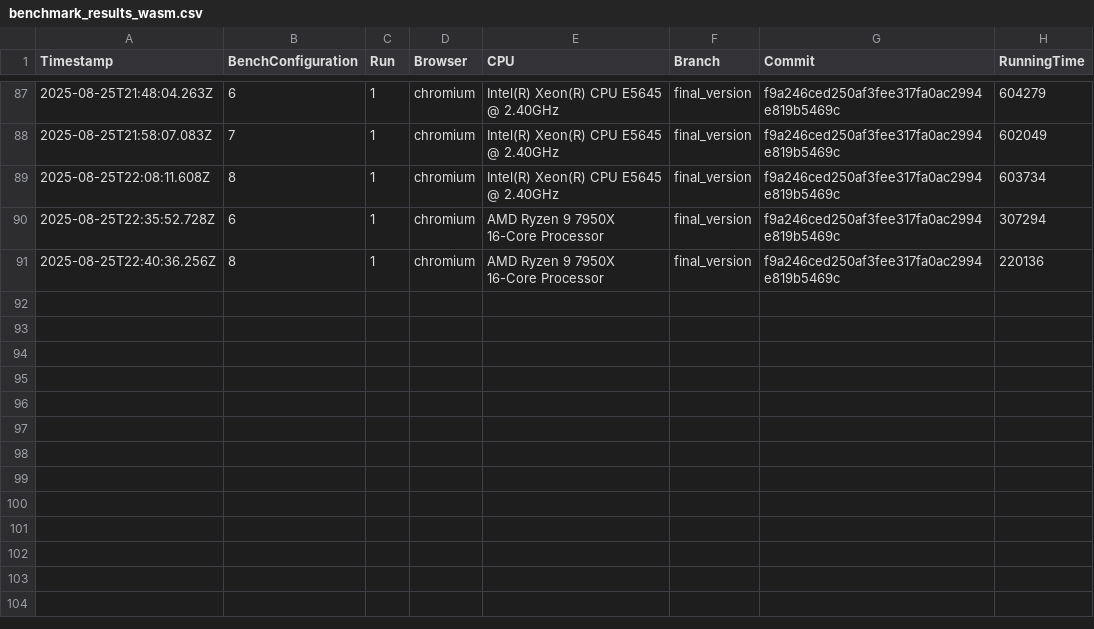
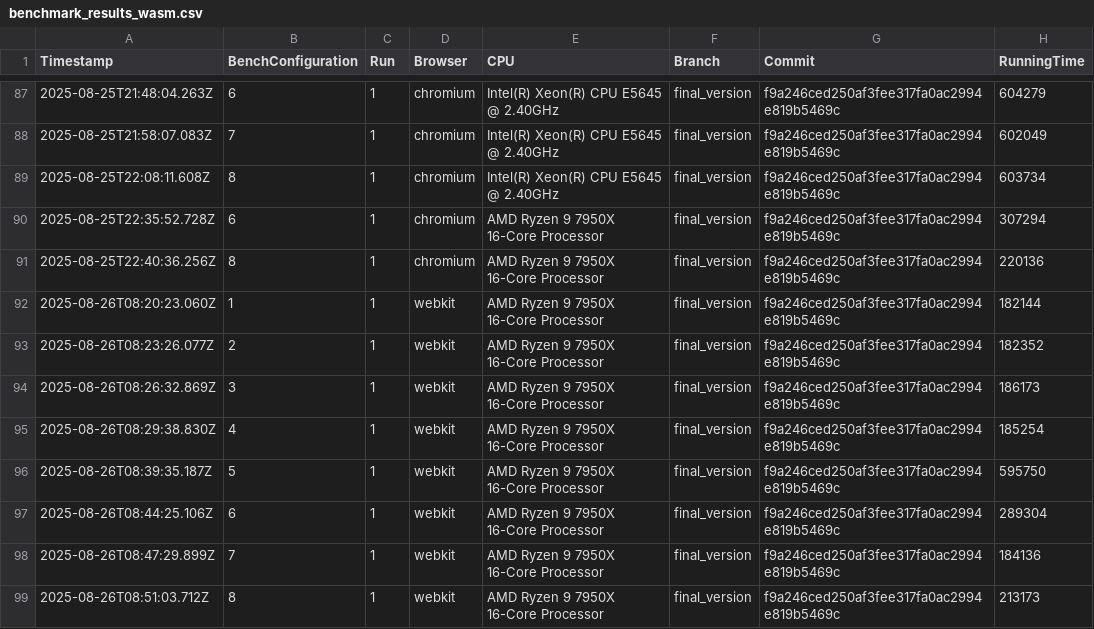
Before and after one commit to Waterboy1602/nestasm, a CSV file: results/benchmark_results_wasm.csv, drawn as a sheet; only a part is shown, gaps mark what is left out; the diff names each change by its address in the sheet, - before the commit and + after, or states it on an @@ line.

```diff
--- a/results/benchmark_results_wasm.csv
+++ b/results/benchmark_results_wasm.csv
+row 92: 2025-08-26T08:20:23.060Z | 1 | 1 | webkit | AMD Ryzen 9 7950X 16-Core Processor | final_version | f9a246ced250af3fee317fa0ac2994e819b5469c | 182144
+row 93: 2025-08-26T08:23:26.077Z | 2 | 1 | webkit | AMD Ryzen 9 7950X 16-Core Processor | final_version | f9a246ced250af3fee317fa0ac2994e819b5469c | 182352
+row 94: 2025-08-26T08:26:32.869Z | 3 | 1 | webkit | AMD Ryzen 9 7950X 16-Core Processor | final_version | f9a246ced250af3fee317fa0ac2994e819b5469c | 186173
+row 95: 2025-08-26T08:29:38.830Z | 4 | 1 | webkit | AMD Ryzen 9 7950X 16-Core Processor | final_version | f9a246ced250af3fee317fa0ac2994e819b5469c | 185254
+row 96: 2025-08-26T08:39:35.187Z | 5 | 1 | webkit | AMD Ryzen 9 7950X 16-Core Processor | final_version | f9a246ced250af3fee317fa0ac2994e819b5469c | 595750
+row 97: 2025-08-26T08:44:25.106Z | 6 | 1 | webkit | AMD Ryzen 9 7950X 16-Core Processor | final_version | f9a246ced250af3fee317fa0ac2994e819b5469c | 289304
+row 98: 2025-08-26T08:47:29.899Z | 7 | 1 | webkit | AMD Ryzen 9 7950X 16-Core Processor | final_version | f9a246ced250af3fee317fa0ac2994e819b5469c | 184136
+row 99: 2025-08-26T08:51:03.712Z | 8 | 1 | webkit | AMD Ryzen 9 7950X 16-Core Processor | final_version | f9a246ced250af3fee317fa0ac2994e819b5469c | 213173
```
